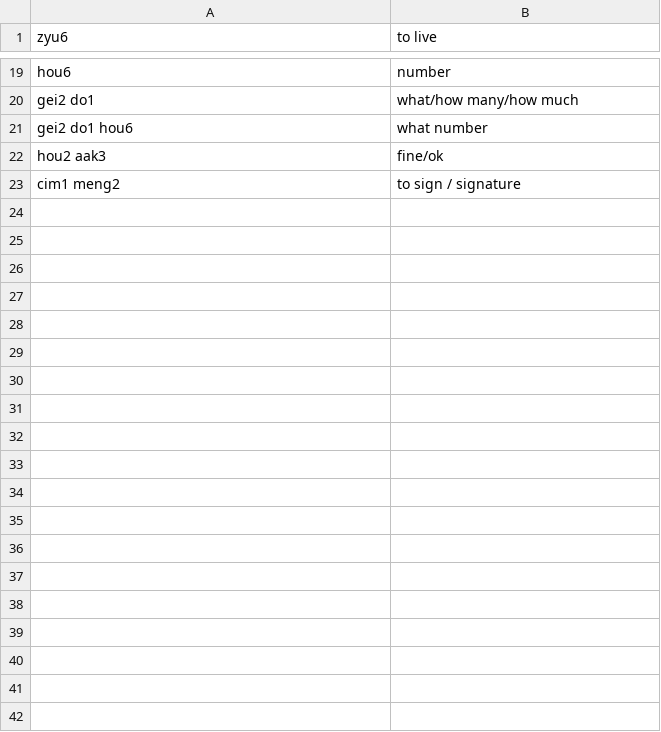
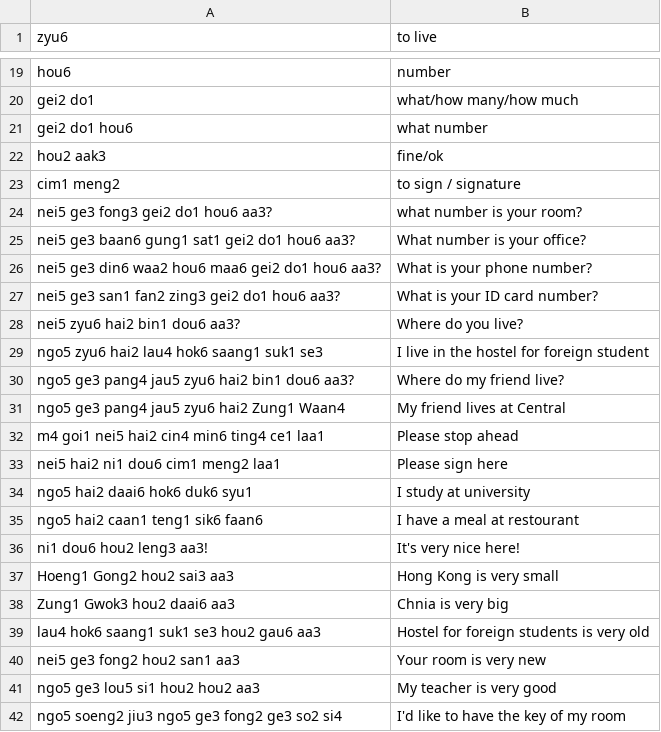
Before and after one commit to cento/Anki-Flashcards-for-Cantonese, a CSV file: lesson3.csv, drawn as a sheet; only a part is shown, gaps mark what is left out; the diff covers the shown part only; the diff names each change by its address in the sheet, - before the commit and + after, or states it on an @@ line.

Commit message:
lesson 3 updated

```diff
--- a/lesson3.csv
+++ b/lesson3.csv
+row 24: nei5 ge3 fong3 gei2 do1 hou6 aa3? | what number is your room?
+row 25: nei5 ge3 baan6 gung1 sat1 gei2 do1 hou6 aa3? | What number is your office?
+row 26: nei5 ge3 din6 waa2 hou6 maa6 gei2 do1 hou6 aa3? | What is your phone number?
+row 27: nei5 ge3 san1 fan2 zing3 gei2 do1 hou6 aa3? | What is your ID card number?
+row 28: nei5 zyu6 hai2 bin1 dou6 aa3? | Where do you live?
+row 29: ngo5 zyu6 hai2 lau4 hok6 saang1 suk1 se3 | I live in the hostel for foreign student
+row 30: ngo5 ge3 pang4 jau5 zyu6 hai2 bin1 dou6 aa3? | Where do my friend live?
+row 31: ngo5 ge3 pang4 jau5 zyu6 hai2 Zung1 Waan4 | My friend lives at Central
+row 32: m4 goi1 nei5 hai2 cin4 min6 ting4 ce1 laa1 | Please stop ahead
+row 33: nei5 hai2 ni1 dou6 cim1 meng2 laa1 | Please sign here
+row 34: ngo5 hai2 daai6 hok6 duk6 syu1 | I study at university
+row 35: ngo5 hai2 caan1 teng1 sik6 faan6 | I have a meal at restourant
+row 36: ni1 dou6 hou2 leng3 aa3! | It's very nice here!
+row 37: Hoeng1 Gong2 hou2 sai3 aa3 | Hong Kong is very small
+row 38: Zung1 Gwok3 hou2 daai6 aa3 | Chnia is very big
+row 39: lau4 hok6 saang1 suk1 se3 hou2 gau6 aa3 | Hostel for foreign students is very old
+row 40: nei5 ge3 fong2 hou2 san1 aa3 | Your room is very new
+row 41: ngo5 ge3 lou5 si1 hou2 hou2 aa3 | My teacher is very good
+row 42: ngo5 soeng2 jiu3 ngo5 ge3 fong2 ge3 so2 si4 | I'd like to have the key of my room
```
Also changed, not shown: 25 added rows elsewhere in this file.
